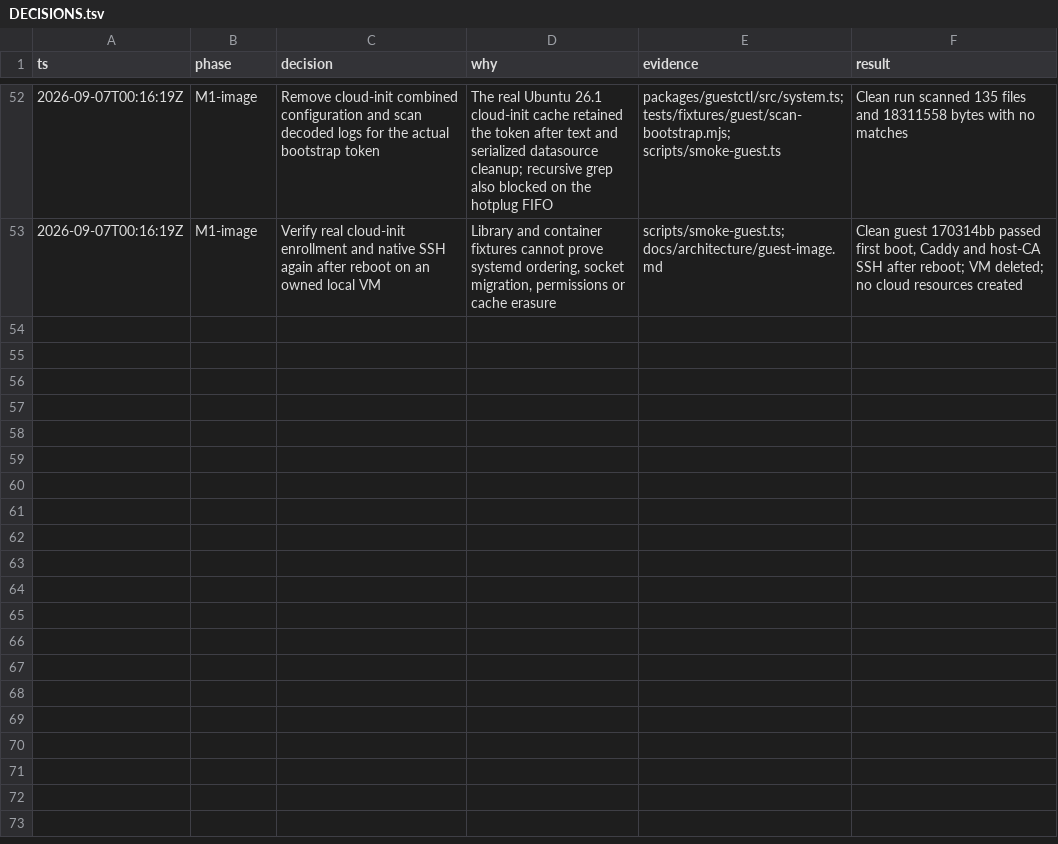
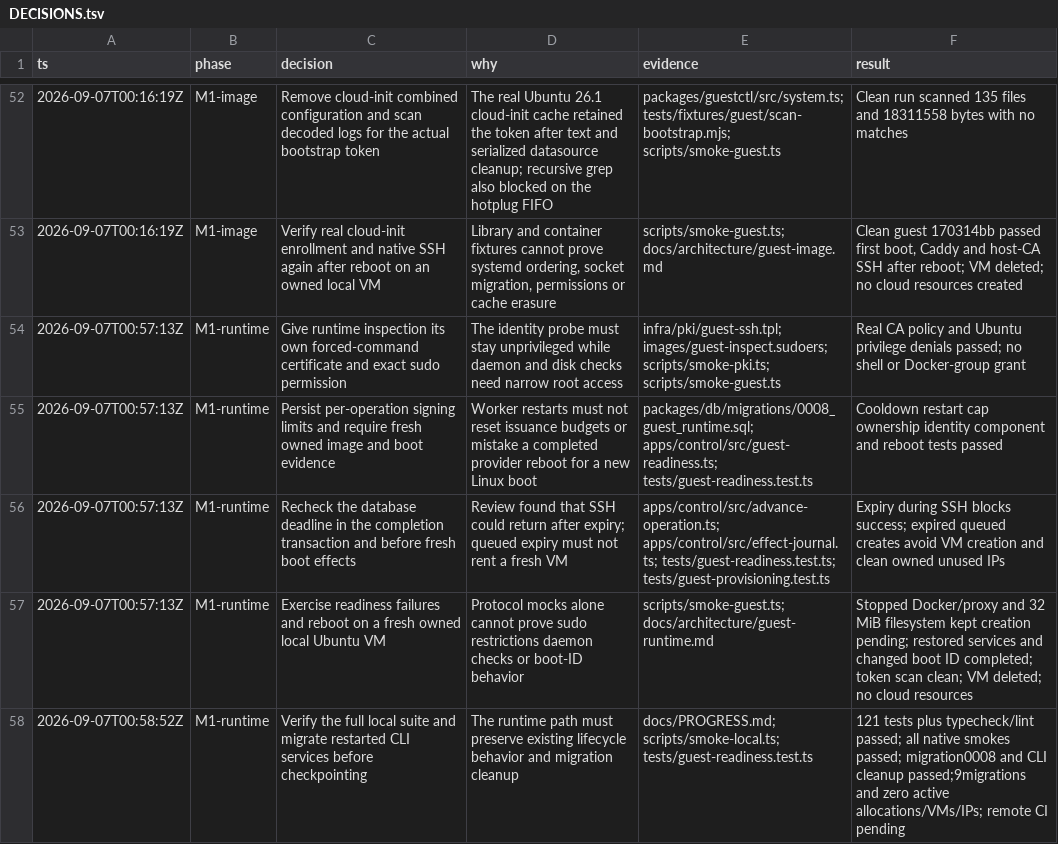
Before and after one commit to yahorbarkouski/agent-cloud, a TSV file: docs/DECISIONS.tsv, drawn as a sheet; only a part is shown, gaps mark what is left out.

Commit message:
Require verified guest runtime before boot operations complete

```diff
--- a/docs/DECISIONS.tsv
+++ b/docs/DECISIONS.tsv
@@ -53 +53,6 @@ ts	phase	decision	why	evidence	result
 2026-09-07T00:16:19Z	M1-image	Verify real cloud-init enrollment and native SSH again after reboot on an owned local VM	Library and container fixtures cannot prove systemd ordering, socket migration, permissions or cache erasure	scripts/smoke-guest.ts; docs/architecture/guest-image.md	Clean guest 170314bb passed first boot, Caddy and host-CA SSH after reboot; VM deleted; no cloud resources created
+2026-09-07T00:57:13Z	M1-runtime	Give runtime inspection its own forced-command certificate and exact sudo permission	The identity probe must stay unprivileged while daemon and disk checks need narrow root access	infra/pki/guest-ssh.tpl; images/guest-inspect.sudoers; scripts/smoke-pki.ts; scripts/smoke-guest.ts	Real CA policy and Ubuntu privilege denials passed; no shell or Docker-group grant
+2026-09-07T00:57:13Z	M1-runtime	Persist per-operation signing limits and require fresh owned image and boot evidence	Worker restarts must not reset issuance budgets or mistake a completed provider reboot for a new Linux boot	packages/db/migrations/0008_guest_runtime.sql; apps/control/src/guest-readiness.ts; tests/guest-readiness.test.ts	Cooldown restart cap ownership identity component and reboot tests passed
+2026-09-07T00:57:13Z	M1-runtime	Recheck the database deadline in the completion transaction and before fresh boot effects	Review found that SSH could return after expiry; queued expiry must not rent a fresh VM	apps/control/src/advance-operation.ts; apps/control/src/effect-journal.ts; tests/guest-readiness.test.ts; tests/guest-provisioning.test.ts	Expiry during SSH blocks success; expired queued creates avoid VM creation and clean owned unused IPs
+2026-09-07T00:57:13Z	M1-runtime	Exercise readiness failures and reboot on a fresh owned local Ubuntu VM	Protocol mocks alone cannot prove sudo restrictions daemon checks or boot-ID behavior	scripts/smoke-guest.ts; docs/architecture/guest-runtime.md	Stopped Docker/proxy and 32 MiB filesystem kept creation pending; restored services and changed boot ID completed; token scan clean; VM deleted; no cloud resources
+2026-09-07T00:58:52Z	M1-runtime	Verify the full local suite and migrate restarted CLI services before checkpointing	The runtime path must preserve existing lifecycle behavior and migration cleanup	docs/PROGRESS.md; scripts/smoke-local.ts; tests/guest-readiness.test.ts	121 tests plus typecheck/lint passed; all native smokes passed; migration0008 and CLI cleanup passed;9migrations and zero active allocations/VMs/IPs; remote CI pending
```
Also changed, not shown: 39 other files.
